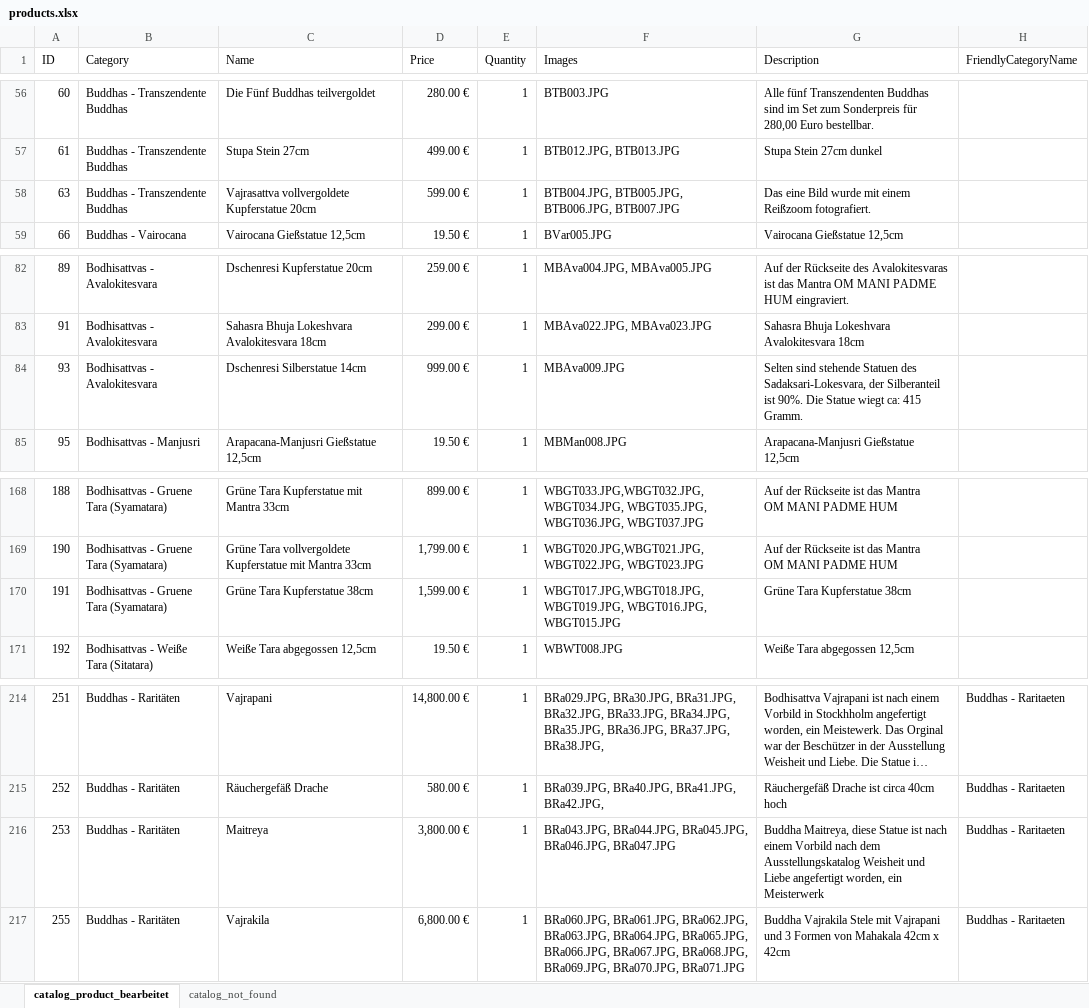
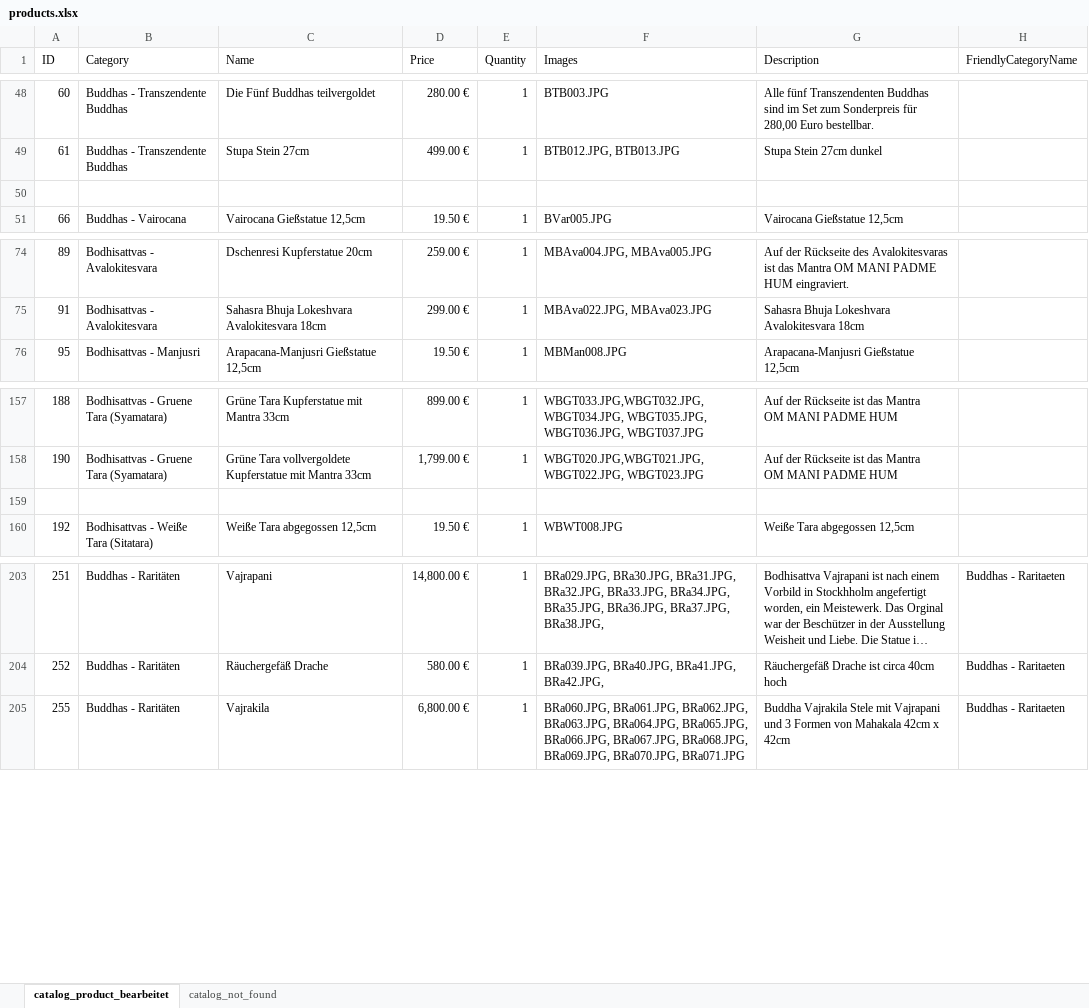
Before and after one commit to jnes92/react-cintamani, an Excel workbook: data/products.xlsx, sheet catalog_product_bearbeitet, drawn as a sheet; only a part is shown, gaps mark what is left out; long unchanged cells end in …; values as stored, in another font and other column widths than the file's, no borders; removed rows and columns are numbered as before the commit, all else as after; the diff covers the shown part only; the diff names each change by its address in the sheet, - before the commit and + after, or states it on an @@ line.

```diff
--- a/data/products.xlsx (sheet catalog_product_bearbeitet)
+++ b/data/products.xlsx (sheet catalog_product_bearbeitet)
-row 50: 63 | Buddhas - Transzendente Buddhas | Vajrasattva vollvergoldete Kupferstatue 20cm | 599.00 € | 1 | BTB004.JPG, BTB005.JPG, BTB006.JPG, BTB007.JPG | Das eine Bild wurde mit einem Reißzoom fotografiert.
+row 50: (empty)
-row 84: 93 | Bodhisattvas - Avalokitesvara | Dschenresi Silberstatue 14cm | 999.00 € | 1 | MBAva009.JPG | Selten sind stehende Statuen des Sadaksari-Lokesvara, der Silberanteil ist 90%. Die Statue wiegt ca: 415 Gramm.
-row 159: 191 | Bodhisattvas - Gruene Tara (Syamatara) | Grüne Tara Kupferstatue 38cm | 1,599.00 € | 1 | WBGT017.JPG,WBGT018.JPG, WBGT019.JPG, WBGT016.JPG, WBGT015.JPG | Grüne Tara Kupferstatue 38cm
+row 159: (empty)
-row 216: 253 | Buddhas - Raritäten | Maitreya | 3,800.00 € | 1 | BRa043.JPG, BRa044.JPG, BRa045.JPG, BRa046.JPG, BRa047.JPG | Buddha Maitreya, diese Statue ist nach einem Vorbild nach dem Ausstellungskatalog Weisheit und Liebe angefertigt worden, ein Meisterwerk | Buddhas - Raritaeten
```
Also changed, not shown: 17 removed rows and 84 edited cells elsewhere in this sheet, sheet catalog_not_found.
